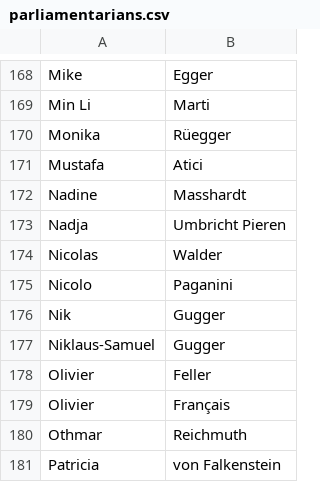
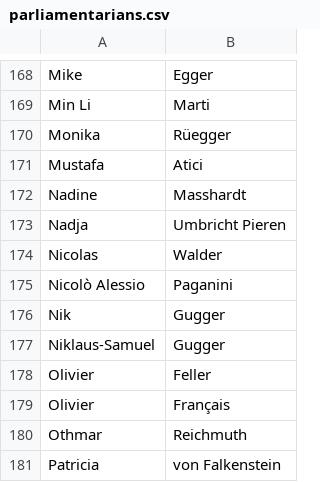
Before and after one commit to lobbywatch/watchers, a CSV file: parliamentarians.csv, drawn as a sheet; only a part is shown, gaps mark what is left out.

```diff
--- a/parliamentarians.csv
+++ b/parliamentarians.csv
@@ -174,3 +174,3 @@ Nadja,Umbricht Pieren
 Nicolas,Walder
-Nicolo,Paganini
+Nicolò Alessio,Paganini
 Nik,Gugger
```
Also changed, not shown: 1 other file.
